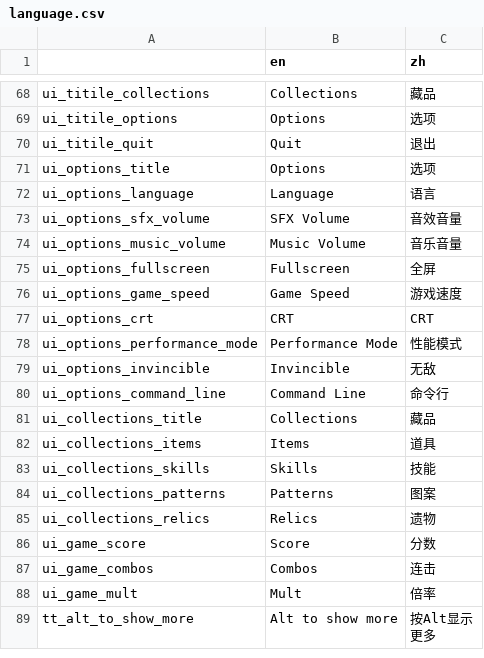
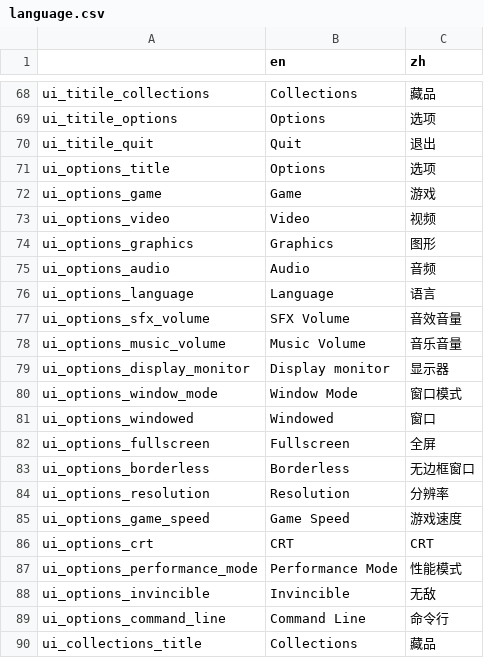
Before and after one commit to tkgamegroup/slot_gems, a CSV file: language/language.csv, drawn as a sheet; only a part is shown, gaps mark what is left out; the shorter side is filled out with more unchanged rows; the diff names each change by its address in the sheet, - before the commit and + after, or states it on an @@ line.

```diff
--- a/language/language.csv
+++ b/language/language.csv
+row 72: ui_options_game | Game | 游戏
+row 73: ui_options_video | Video | 视频
+row 74: ui_options_graphics | Graphics | 图形
+row 75: ui_options_audio | Audio | 音频
+row 79: ui_options_display_monitor | Display monitor | 显示器
+row 80: ui_options_window_mode | Window Mode | 窗口模式
+row 81: ui_options_windowed | Windowed | 窗口
+row 83: ui_options_borderless | Borderless | 无边框窗口
+row 84: ui_options_resolution | Resolution | 分辨率
```
Also changed, not shown: 17 other files.
